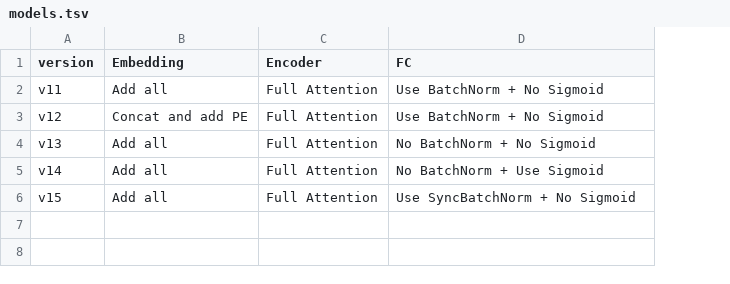
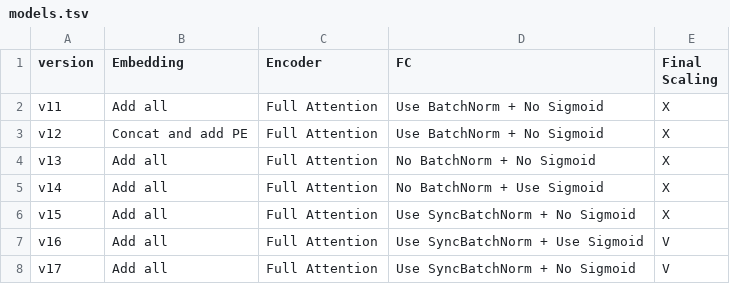
Before and after one commit to donghyuka/DeepRM, a TSV file: docs/models.tsv, drawn as a sheet; the diff names each change by its address in the sheet, - before the commit and + after, or states it on an @@ line.

```diff
--- a/docs/models.tsv
+++ b/docs/models.tsv
+column E (Final Scaling), rows 2-6: all X
+row 7: v16 | Add all | Full Attention | Use SyncBatchNorm + Use Sigmoid | V
+row 8: v17 | Add all | Full Attention | Use SyncBatchNorm + No Sigmoid | V
```
Also changed, not shown: 15 other files.
